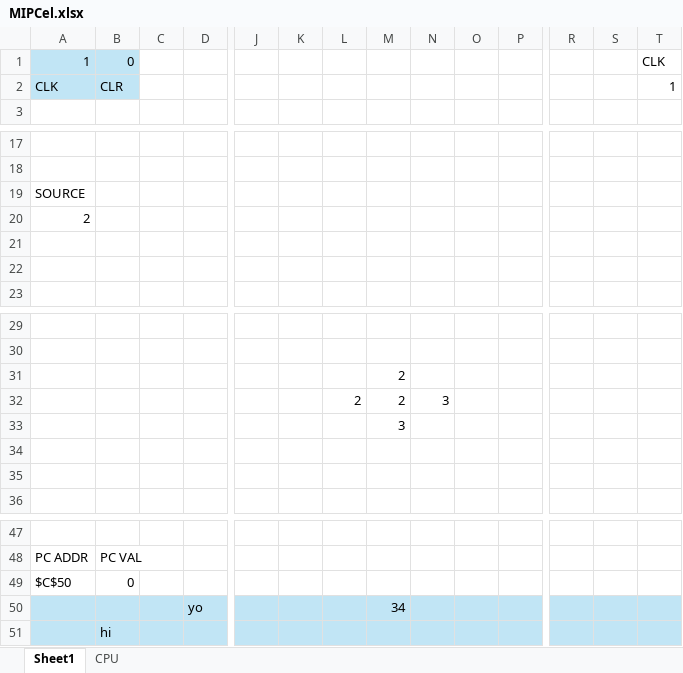
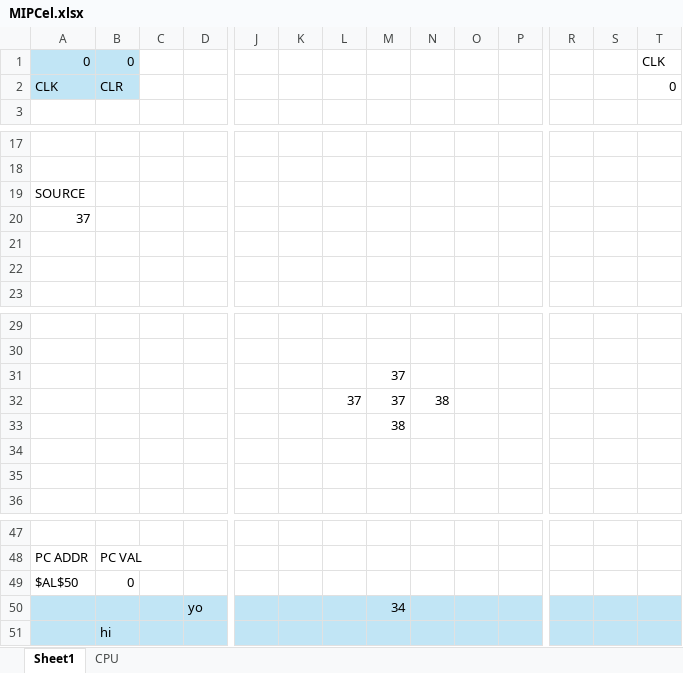
Before and after one commit to cooperaterrill/MIPCel, an Excel workbook: MIPCel.xlsx, sheet Sheet1, drawn as a sheet; only a part is shown, gaps mark what is left out; values as stored, in another font and other column widths than the file's, no borders; removed rows and columns are numbered as before the commit, all else as after; rows hold the shown columns only; the diff names each change by its address in the sheet, - before the commit and + after, or states it on an @@ line.

```diff
--- a/MIPCel.xlsx (sheet Sheet1)
+++ b/MIPCel.xlsx (sheet Sheet1)
-A1: 1
+A1: 0
-T2: 1
+T2: 0
-A20: 2
+A20: 37
-M31: 2
+M31: 37
-row 32:  |  |  |  |  |  | 2 | 2 | 3
+row 32:  |  |  |  |  |  | 37 | 37 | 38
-M33: 3
+M33: 38
-A49: $C$50
+A49: $AL$50
```
Also changed, not shown: sheet CPU, charts or pictures.
